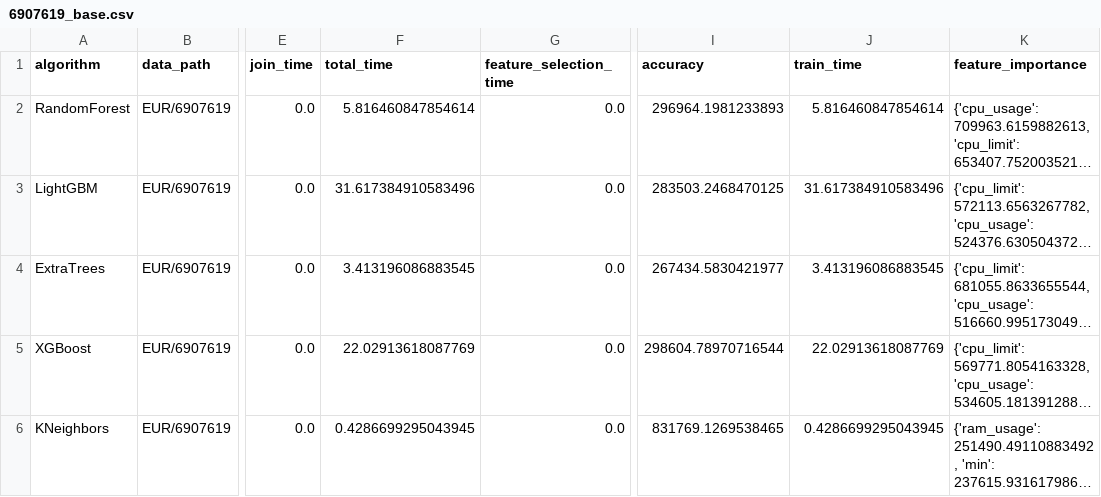
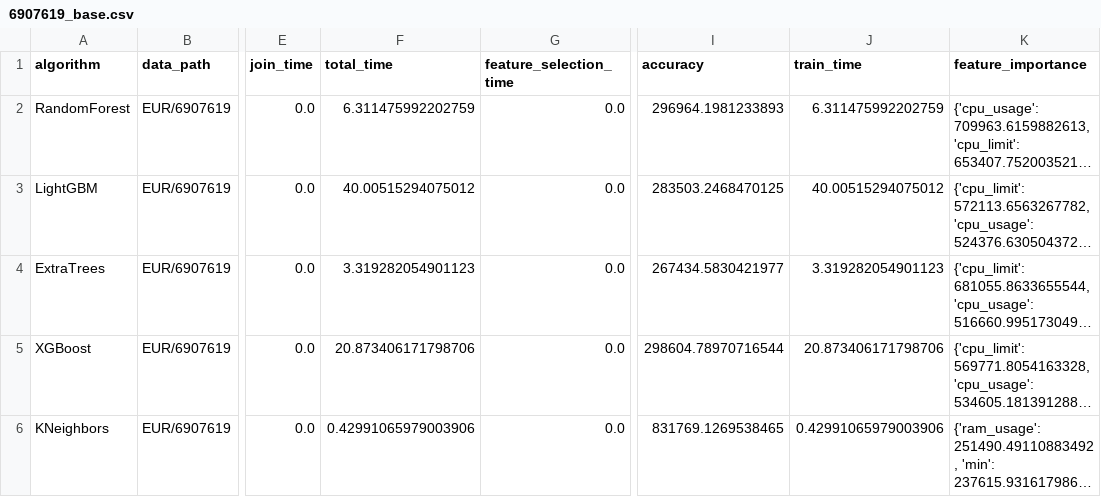
Before and after one commit to judiths1618/AutoFeatPlus, a CSV file: results/6g_data/EUR/6907619_base.csv, drawn as a sheet; only a part is shown, gaps mark what is left out; long unchanged cells end in …; the diff names each change by its address in the sheet, - before the commit and + after, or states it on an @@ line.

```diff
--- a/results/6g_data/EUR/6907619_base.csv
+++ b/results/6g_data/EUR/6907619_base.csv
-F2 (total_time): 5.816460847854614
+F2 (total_time): 6.311475992202759
-J2 (train_time): 5.816460847854614
+J2 (train_time): 6.311475992202759
-F3 (total_time): 31.617384910583496
+F3 (total_time): 40.00515294075012
-J3 (train_time): 31.617384910583496
+J3 (train_time): 40.00515294075012
-F4 (total_time): 3.413196086883545
+F4 (total_time): 3.319282054901123
-J4 (train_time): 3.413196086883545
+J4 (train_time): 3.319282054901123
-F5 (total_time): 22.02913618087769
+F5 (total_time): 20.873406171798706
-J5 (train_time): 22.02913618087769
+J5 (train_time): 20.873406171798706
-F6 (total_time): 0.4286699295043945
+F6 (total_time): 0.42991065979003906
-J6 (train_time): 0.4286699295043945
+J6 (train_time): 0.42991065979003906
```
Also changed, not shown: results/6g_data/EUR/6907619_arda.csv, results/6g_data/results_arda.csv, 6 other files.
